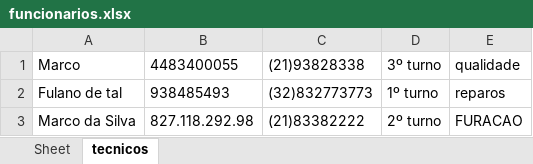
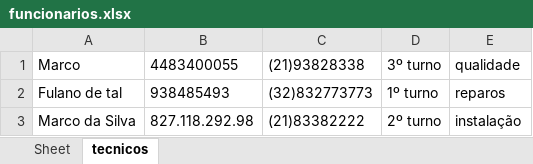
Before and after one commit to msbzz/certificacaoM1Estacio, an Excel workbook: planilhas/funcionarios.xlsx, sheet tecnicos, drawn as a sheet; values as stored, in another font and other column widths than the file's, no borders; the diff names each change by its address in the sheet, - before the commit and + after, or states it on an @@ line.

```diff
--- a/planilhas/funcionarios.xlsx (sheet tecnicos)
+++ b/planilhas/funcionarios.xlsx (sheet tecnicos)
-E3 (qualidade): FURACAO
+E3 (qualidade): instalação
```
Also changed, not shown: planilhas/listasFuncionarios.xlsx, planilhas/listasSolicitacoes.xlsx, 11 other files.
